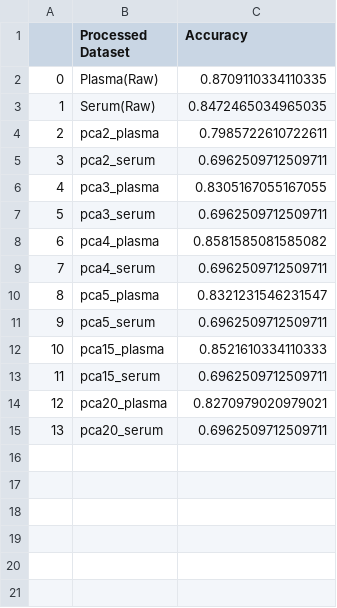
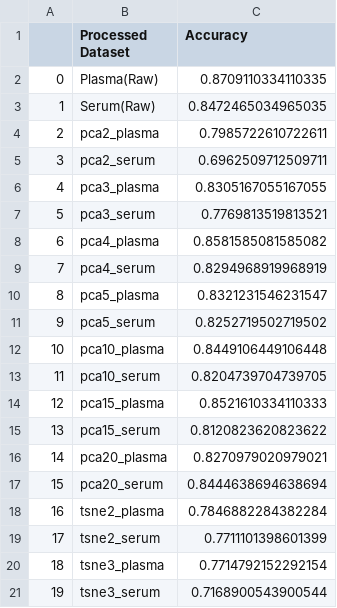
Before and after one commit to utshabkg/lung_cancer_biomarker, a CSV file: accuracy/accuracy_Raw.csv, drawn as a sheet; addresses are those after the commit; the diff names each change by its address in the sheet, - before the commit and + after, or states it on an @@ line.

```diff
--- a/accuracy/accuracy_Raw.csv
+++ b/accuracy/accuracy_Raw.csv
-C7 (Accuracy): 0.6962509712509711
+C7 (Accuracy): 0.7769813519813521
-C9 (Accuracy): 0.6962509712509711
+C9 (Accuracy): 0.8294968919968919
-C11 (Accuracy): 0.6962509712509711
+C11 (Accuracy): 0.8252719502719502
+row 12: 10 | pca10_plasma | 0.8449106449106448
+row 13: 11 | pca10_serum | 0.8204739704739705
@@ column A renumbered between rows 14 and 17 @@
-C15 (Accuracy): 0.6962509712509711
+C15 (Accuracy): 0.8120823620823622
-C17 (Accuracy): 0.6962509712509711
+C17 (Accuracy): 0.8444638694638694
+row 18: 16 | tsne2_plasma | 0.7846882284382284
+row 19: 17 | tsne2_serum | 0.7711101398601399
+row 20: 18 | tsne3_plasma | 0.7714792152292154
+row 21: 19 | tsne3_serum | 0.7168900543900544
```
Also changed, not shown: accuracy/accuracy_Specific Metabolics.csv, 3 other files.
